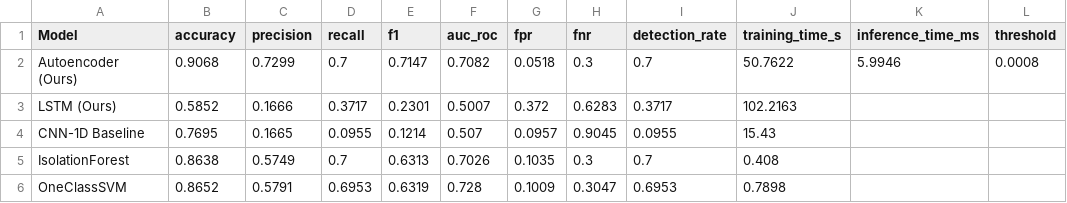
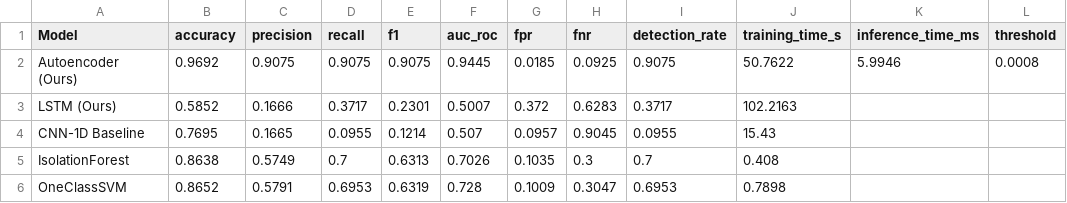
Before and after one commit to vaibhav7087/crypto_security, a CSV file: results/tables/model_comparison.csv, drawn as a sheet.

```diff
--- a/results/tables/model_comparison.csv
+++ b/results/tables/model_comparison.csv
@@ -1,3 +1,3 @@
 Model,accuracy,precision,recall,f1,auc_roc,fpr,fnr,detection_rate,training_time_s,inference_time_ms,threshold
-Autoencoder (Ours),0.9068,0.7299,0.7,0.7147,0.7082,0.0518,0.3,0.7,50.7622,5.9946,0.0008
+Autoencoder (Ours),0.9692,0.9075,0.9075,0.9075,0.9445,0.0185,0.0925,0.9075,50.7622,5.9946,0.0008
 LSTM (Ours),0.5852,0.1666,0.3717,0.2301,0.5007,0.372,0.6283,0.3717,102.2163,,
```
Also changed, not shown: results/tables/cross_validation.csv, 3 other files.
